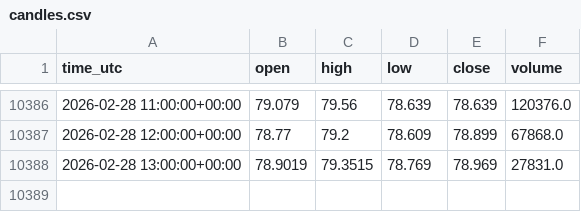
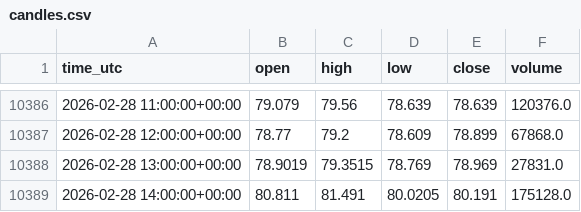
Before and after one commit to shardu28/eth-ai-trading-agent, a CSV file: candles.csv, drawn as a sheet; only a part is shown, gaps mark what is left out; the diff names each change by its address in the sheet, - before the commit and + after, or states it on an @@ line.

```diff
--- a/candles.csv
+++ b/candles.csv
+row 10389: 2026-02-28 14:00:00+00:00 | 80.811 | 81.491 | 80.0205 | 80.191 | 175128.0
```
